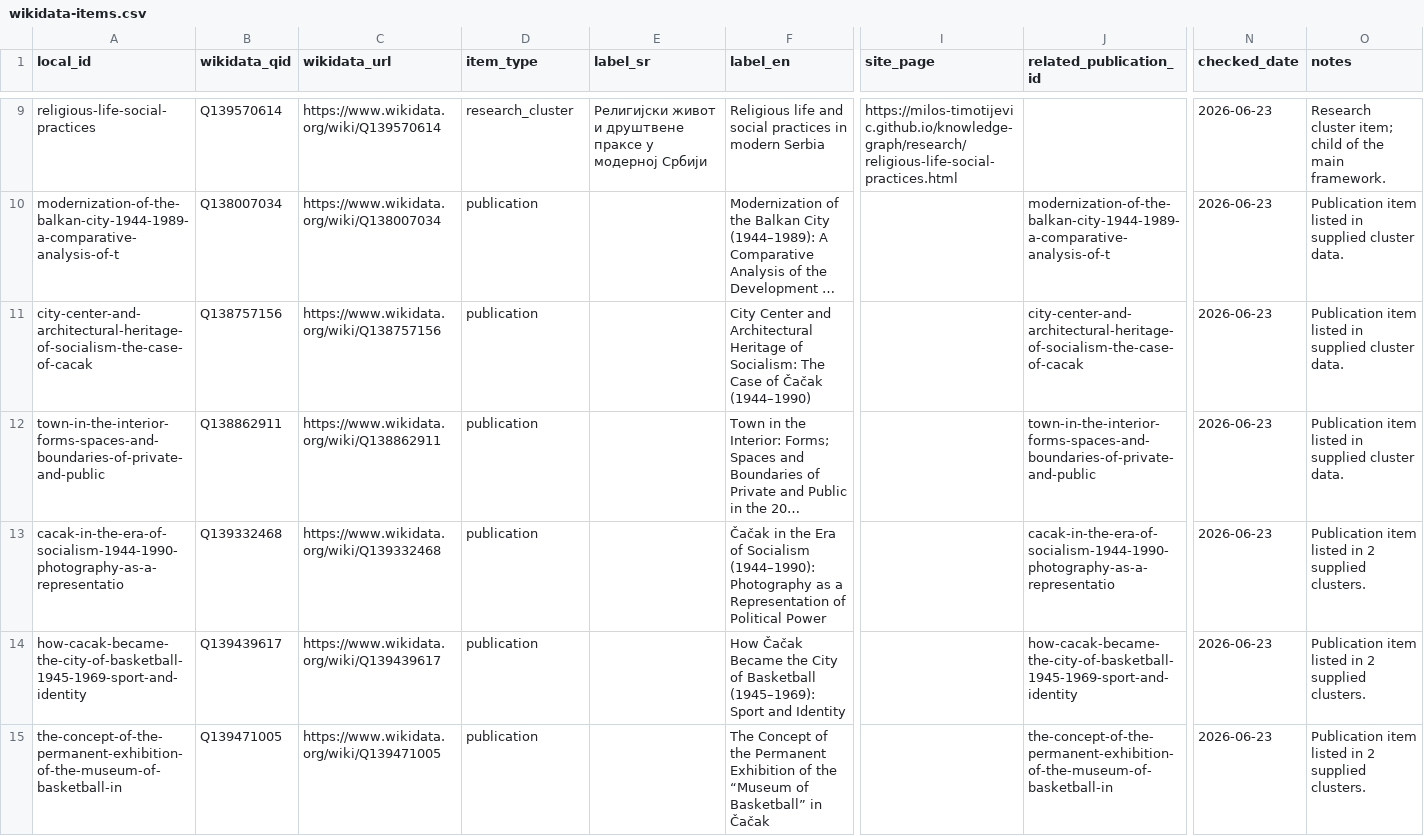
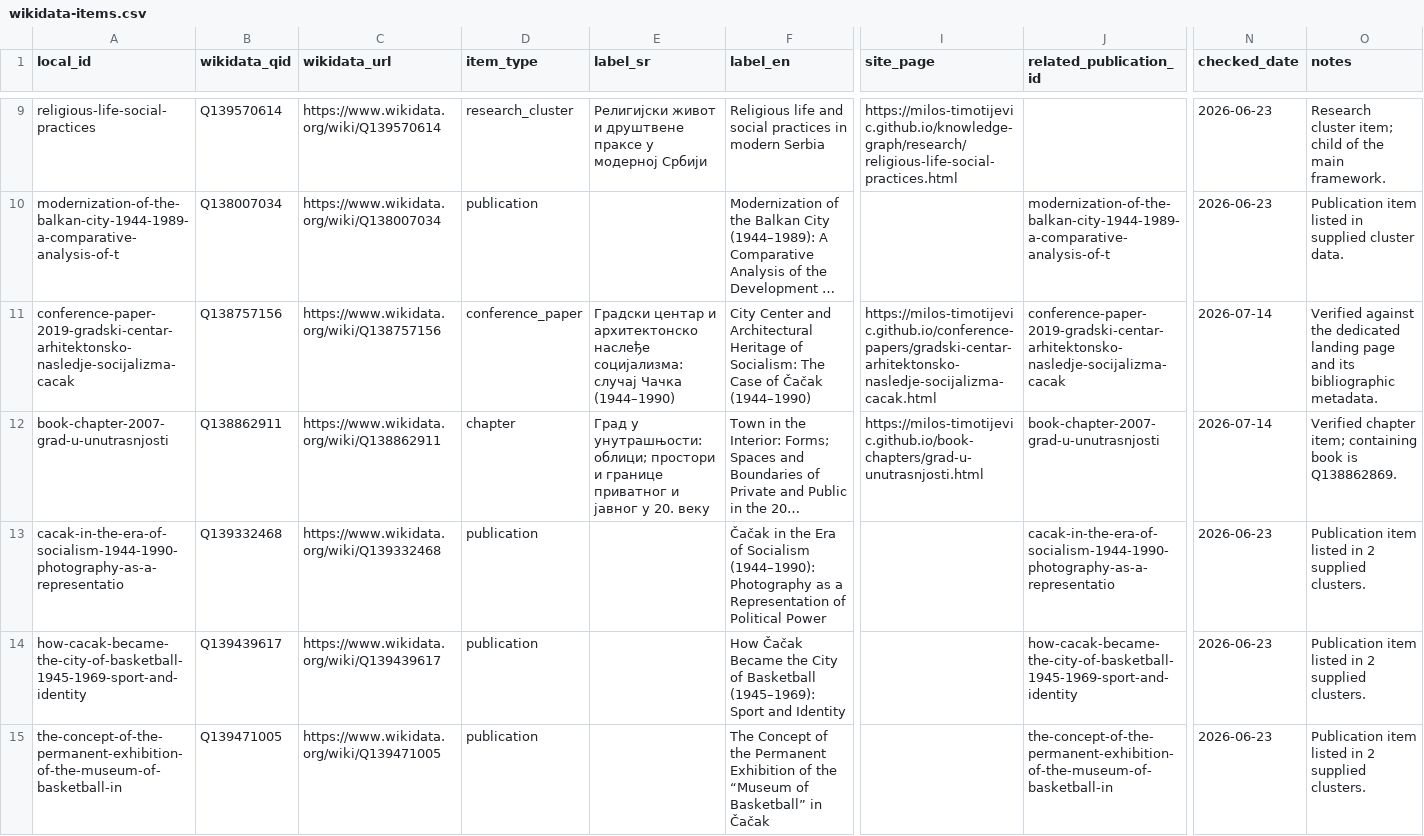
Before and after one commit to milos-timotijevic/milos-timotijevic.github.io, a CSV file: data/wikidata-items.csv, drawn as a sheet; only a part is shown, gaps mark what is left out; long unchanged cells end in …; the diff covers the shown part only; the diff names each change by its address in the sheet, - before the commit and + after, or states it on an @@ line.

```diff
--- a/data/wikidata-items.csv
+++ b/data/wikidata-items.csv
-A11 (local_id): city-center-and-architectural-heritage-of-socialism-the-case-of-cacak
+A11 (local_id): conference-paper-2019-gradski-centar-arhitektonsko-nasledje-socijalizma-cacak
-D11 (item_type): publication
+D11 (item_type): conference_paper
-E11 (label_sr): (empty)
+E11 (label_sr): Градски центар и архитектонско наслеђе социјализма: случај Чачка (1944–1990)
-I11 (site_page): (empty)
+I11 (site_page): https://milos-timotijevic.github.io/conference-papers/gradski-centar-arhitektonsko-nasledje-socijalizma-cacak.html
-J11 (related_publication_id): city-center-and-architectural-heritage-of-socialism-the-case-of-cacak
+J11 (related_publication_id): conference-paper-2019-gradski-centar-arhitektonsko-nasledje-socijalizma-cacak
-N11:N12 (checked_date): 2026-06-23
+N11:N12 (checked_date): 2026-07-14
-O11 (notes): Publication item listed in supplied cluster data.
+O11 (notes): Verified against the dedicated landing page and its bibliographic metadata.
-A12 (local_id): town-in-the-interior-forms-spaces-and-boundaries-of-private-and-public
+A12 (local_id): book-chapter-2007-grad-u-unutrasnjosti
-D12 (item_type): publication
+D12 (item_type): chapter
-E12 (label_sr): (empty)
+E12 (label_sr): Град у унутрашњости: облици; простори и границе приватног и јавног у 20. веку
-I12 (site_page): (empty)
+I12 (site_page): https://milos-timotijevic.github.io/book-chapters/grad-u-unutrasnjosti.html
-J12 (related_publication_id): town-in-the-interior-forms-spaces-and-boundaries-of-private-and-public
+J12 (related_publication_id): book-chapter-2007-grad-u-unutrasnjosti
-O12 (notes): Publication item listed in supplied cluster data.
+O12 (notes): Verified chapter item; containing book is Q138862869.
```
Also changed, not shown: 22 edited cells elsewhere in this file, data/publications.csv.
